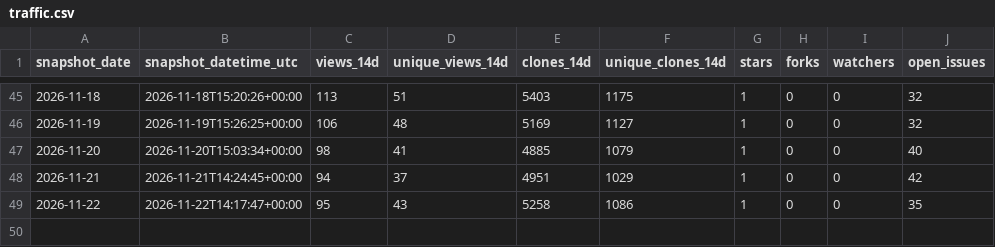
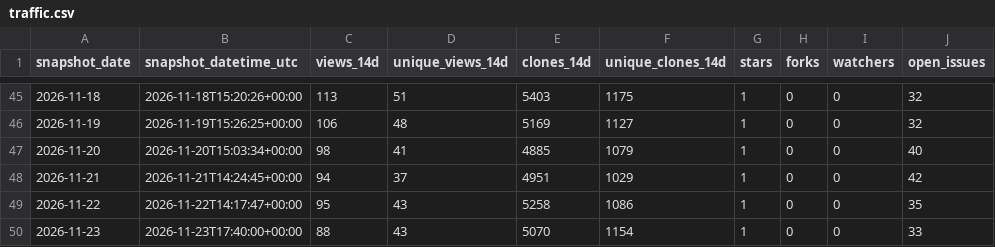
Before and after one commit to danielep71/K-SACCR, a CSV file: data/traffic.csv, drawn as a sheet; only a part is shown, gaps mark what is left out.

```diff
--- a/data/traffic.csv
+++ b/data/traffic.csv
@@ -49 +49,2 @@ snapshot_date,snapshot_datetime_utc,views_14d,unique_views_14d,clones_14d,unique
 2026-11-22,2026-11-22T14:17:47+00:00,95,43,5258,1086,1,0,0,35
+2026-11-23,2026-11-23T17:40:00+00:00,88,43,5070,1154,1,0,0,33
```
Also changed, not shown: data/popular_paths.csv, data/referrers.csv, 3 other files.
